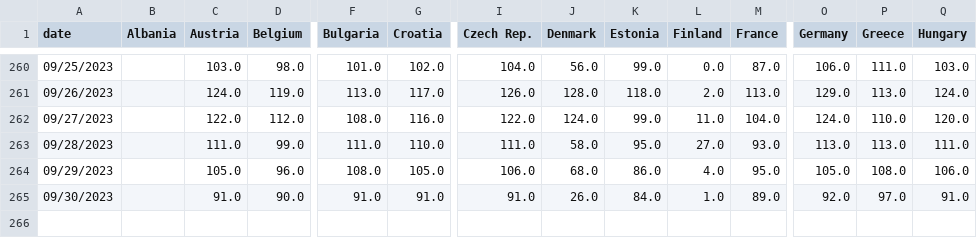
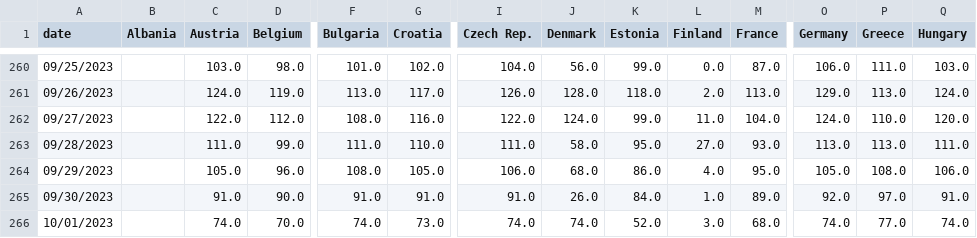
Before and after one commit to laurabejder/european_energy_prices, a CSV file: data/price_wide.csv, drawn as a sheet; only a part is shown, gaps mark what is left out; rows hold the shown columns only; the diff names each change by its address in the sheet, - before the commit and + after, or states it on an @@ line.

```diff
--- a/data/price_wide.csv
+++ b/data/price_wide.csv
+row 266: 10/01/2023 |  | 74.0 | 70.0 | 74.0 | 73.0 | 74.0 | 74.0 | 52.0 | 3.0 | 68.0 | 74.0 | 77.0 | 74.0
```
Also changed, not shown: data/europaenergy_today.csv, data/prices_long.csv, 3 other files.
